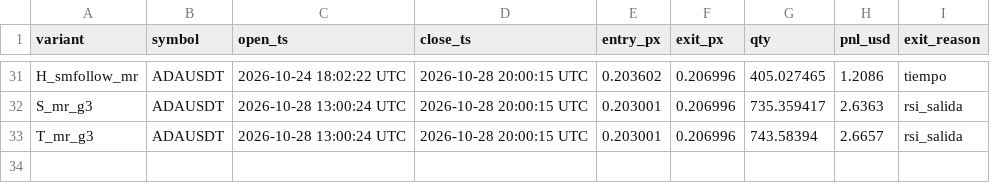
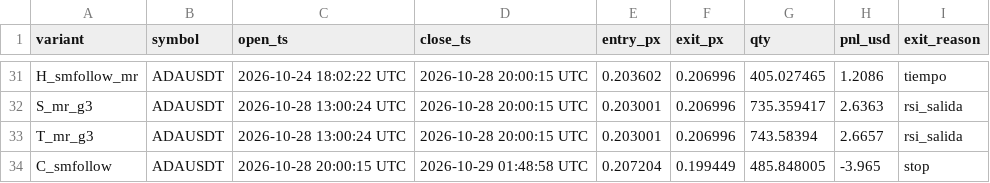
Before and after one commit to maucarrasz/arb-paper-bot, a CSV file: torneo_trades.csv, drawn as a sheet; only a part is shown, gaps mark what is left out; the diff names each change by its address in the sheet, - before the commit and + after, or states it on an @@ line.

```diff
--- a/torneo_trades.csv
+++ b/torneo_trades.csv
+row 34: C_smfollow | ADAUSDT | 2026-10-28 20:00:15 UTC | 2026-10-29 01:48:58 UTC | 0.207204 | 0.199449 | 485.848005 | -3.965 | stop
```
Also changed, not shown: 9 other files.
